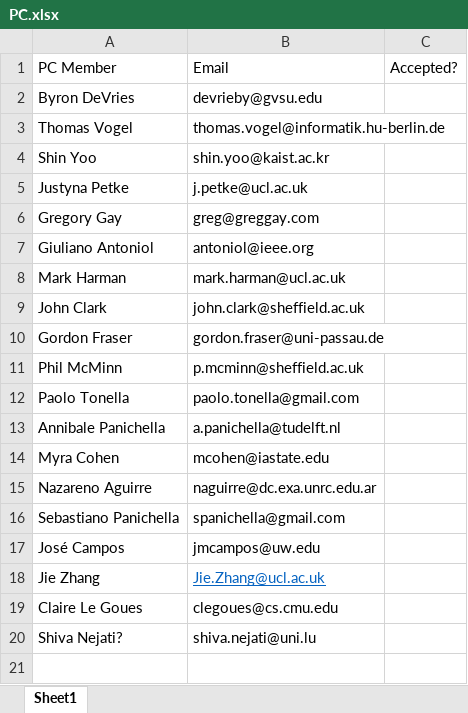
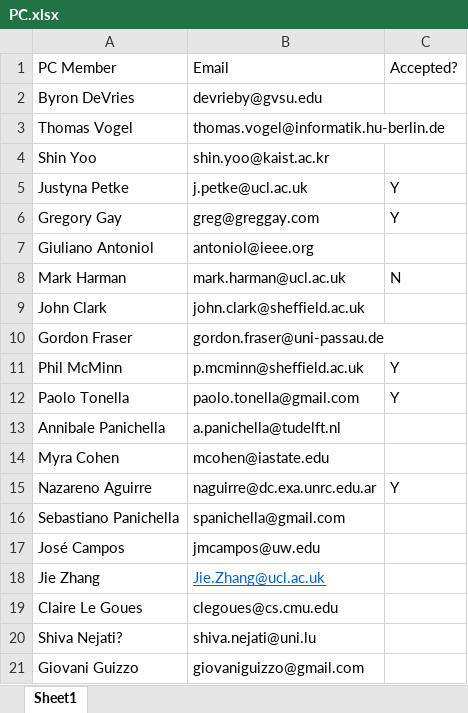
Before and after one commit to searchbasedsoftwaretesting/searchbasedsoftwaretesting.github.io, an Excel workbook: 2020/PC.xlsx, sheet Sheet1, drawn as a sheet; values as stored, in another font and other column widths than the file's, no borders; the diff names each change by its address in the sheet, - before the commit and + after, or states it on an @@ line.

Commit message:
Updates for 11-26

```diff
--- a/2020/PC.xlsx (sheet Sheet1)
+++ b/2020/PC.xlsx (sheet Sheet1)
-C5:C6: (empty)
+C5:C6: Y
-C8: (empty)
+C8: N
-C11:C12: (empty)
+C11:C12: Y
-C15: (empty)
+C15: Y
+row 21: Giovani Guizzo | giovaniguizzo@gmail.com
```
